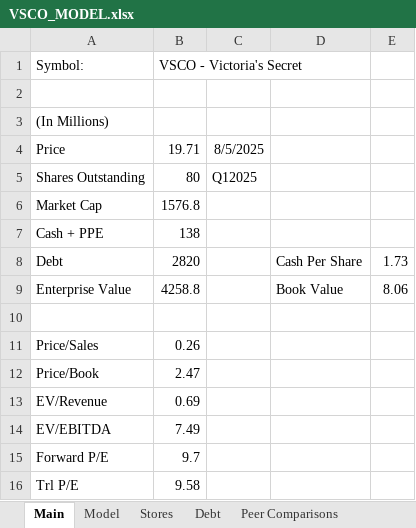
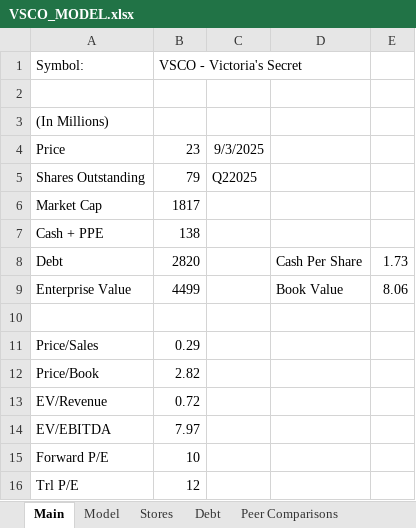
Before and after one commit to alexzquach/Models, an Excel workbook: Retail Brands/VSCO_MODEL.xlsx, sheet Main, drawn as a sheet; values as stored, in another font and other column widths than the file's, no borders; the diff names each change by its address in the sheet, - before the commit and + after, or states it on an @@ line.

Commit message:
2Q2025 Earnings
Updated KSS, AEO, VSCO for 2Q2025 Earnings.  Prepping LULU for 2Q2025 earnings on 9/04

```diff
--- a/Retail Brands/VSCO_MODEL.xlsx (sheet Main)
+++ b/Retail Brands/VSCO_MODEL.xlsx (sheet Main)
-B4 (VSCO - Victoria's Secret): 19.71
+B4 (VSCO - Victoria's Secret): 23
-C4: 8/5/2025
+C4: 9/3/2025
-B5 (VSCO - Victoria's Secret): 80
+B5 (VSCO - Victoria's Secret): 79
-C5: Q12025
+C5: Q22025
-B6 (VSCO - Victoria's Secret): 1576.8
+B6 (VSCO - Victoria's Secret): 1817
-B9 (VSCO - Victoria's Secret): 4258.8
+B9 (VSCO - Victoria's Secret): 4499
-B11 (VSCO - Victoria's Secret): 0.26
+B11 (VSCO - Victoria's Secret): 0.29
-B12 (VSCO - Victoria's Secret): 2.47
+B12 (VSCO - Victoria's Secret): 2.82
-B13 (VSCO - Victoria's Secret): 0.69
+B13 (VSCO - Victoria's Secret): 0.72
-B14 (VSCO - Victoria's Secret): 7.49
+B14 (VSCO - Victoria's Secret): 7.97
-B15 (VSCO - Victoria's Secret): 9.7
+B15 (VSCO - Victoria's Secret): 10
-B16 (VSCO - Victoria's Secret): 9.58
+B16 (VSCO - Victoria's Secret): 12
```
Also changed, not shown: sheet Peer Comparisons, sheet Model, sheet Stores, General Retail/KSS_MODEL.xlsx, Retail Brands/AEO_MODEL.xlsx, 1 other file.
